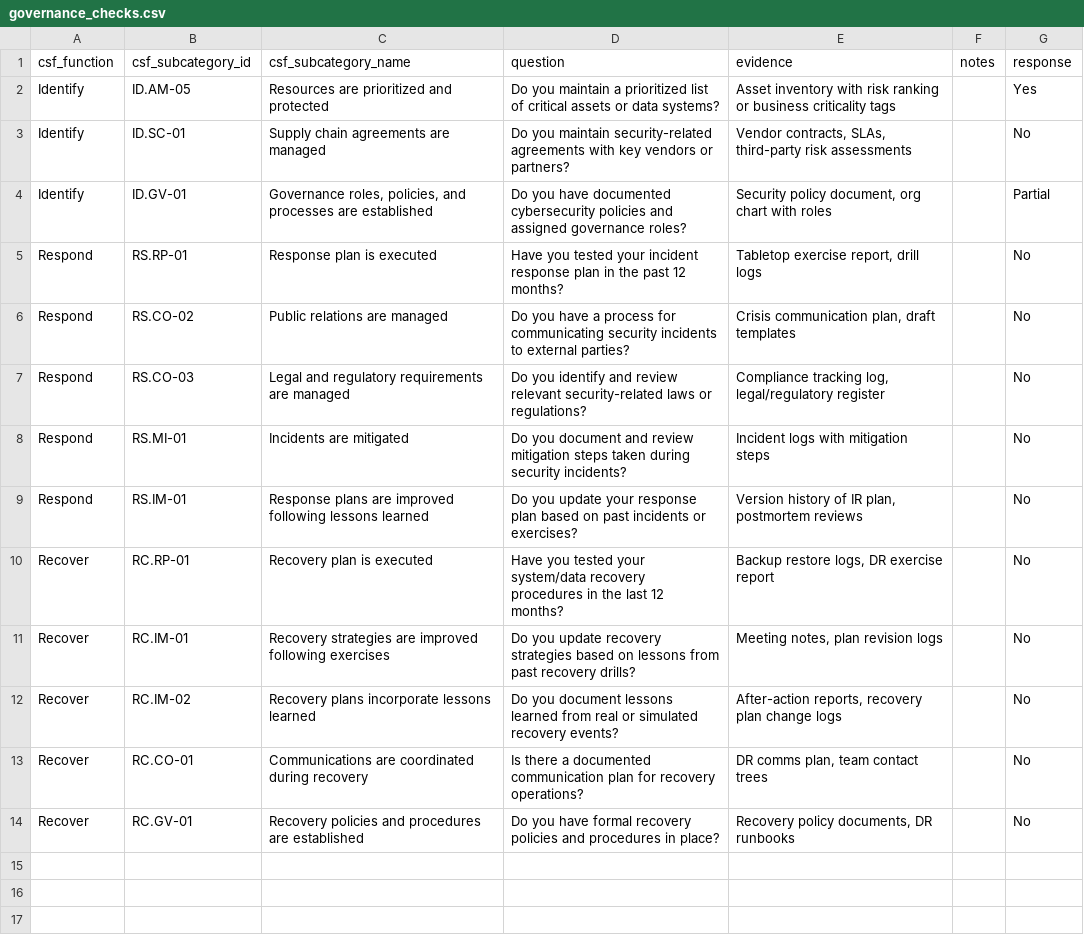
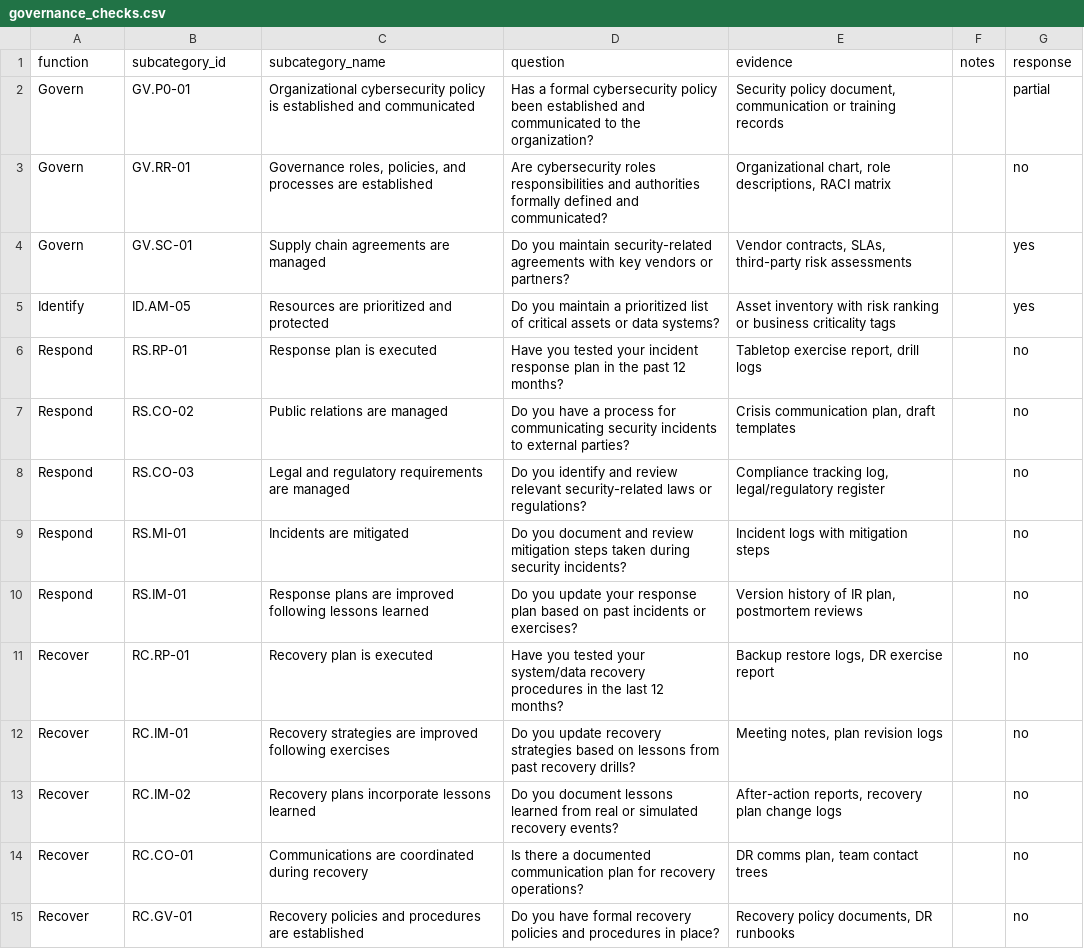
Before and after one commit to eriklacson/CSFLite, a CSV file: scans/governance_checks.csv, drawn as a sheet.

Commit message:
test: running assessment test

```diff
--- a/scans/governance_checks.csv
+++ b/scans/governance_checks.csv
@@ -1,14 +1,15 @@
-csf_function,csf_subcategory_id,csf_subcategory_name,question,evidence,notes,response
-Identify,ID.AM-05,Resources are prioritized and protected,Do you maintain a prioritized list of critical assets or data systems?,Asset inventory with risk ranking or business criticality tags,,Yes
-Identify,ID.SC-01,Supply chain agreements are managed,Do you maintain security-related agreements with key vendors or partners?,"Vendor contracts, SLAs, third-party risk assessments",,No
-Identify,ID.GV-01,"Governance roles, policies, and processes are established",Do you have documented cybersecurity policies and assigned governance roles?,"Security policy document, org chart with roles",,Partial
-Respond,RS.RP-01,Response plan is executed,Have you tested your incident response plan in the past 12 months?,"Tabletop exercise report, drill logs",,No
-Respond,RS.CO-02,Public relations are managed,Do you have a process for communicating security incidents to external parties?,"Crisis communication plan, draft templates",,No
-Respond,RS.CO-03,Legal and regulatory requirements are managed,Do you identify and review relevant security-related laws or regulations?,"Compliance tracking log, legal/regulatory register",,No
-Respond,RS.MI-01,Incidents are mitigated,Do you document and review mitigation steps taken during security incidents?,Incident logs with mitigation steps,,No
-Respond,RS.IM-01,Response plans are improved following lessons learned,Do you update your response plan based on past incidents or exercises?,"Version history of IR plan, postmortem reviews",,No
-Recover,RC.RP-01,Recovery plan is executed,Have you tested your system/data recovery procedures in the last 12 months?,"Backup restore logs, DR exercise report",,No
-Recover,RC.IM-01,Recovery strategies are improved following exercises,Do you update recovery strategies based on lessons from past recovery drills?,"Meeting notes, plan revision logs",,No
-Recover,RC.IM-02,Recovery plans incorporate lessons learned,Do you document lessons learned from real or simulated recovery events?,"After-action reports, recovery plan change logs",,No
-Recover,RC.CO-01,Communications are coordinated during recovery,Is there a documented communication plan for recovery operations?,"DR comms plan, team contact trees",,No
-Recover,RC.GV-01,Recovery policies and procedures are established,Do you have formal recovery policies and procedures in place?,"Recovery policy documents, DR runbooks",,No
+function,subcategory_id,subcategory_name,question,evidence,notes,response
+Govern,GV.P0-01,Organizational cybersecurity policy is established and communicated,Has a formal cybersecurity policy been established and communicated to the organization?,"Security policy document, communication or training records",,partial
+Govern,GV.RR-01,"Governance roles, policies, and processes are established",Are cybersecurity roles responsibilities  and authorities formally defined and communicated?,"Organizational chart, role descriptions, RACI matrix",,no
+Govern,GV.SC-01,Supply chain agreements are managed,Do you maintain security-related agreements with key vendors or partners?,"Vendor contracts, SLAs, third-party risk assessments",,yes
+Identify,ID.AM-05,Resources are prioritized and protected,Do you maintain a prioritized list of critical assets or data systems?,Asset inventory with risk ranking or business criticality tags,,yes
+Respond,RS.RP-01,Response plan is executed,Have you tested your incident response plan in the past 12 months?,"Tabletop exercise report, drill logs",,no
+Respond,RS.CO-02,Public relations are managed,Do you have a process for communicating security incidents to external parties?,"Crisis communication plan, draft templates",,no
+Respond,RS.CO-03,Legal and regulatory requirements are managed,Do you identify and review relevant security-related laws or regulations?,"Compliance tracking log, legal/regulatory register",,no
+Respond,RS.MI-01,Incidents are mitigated,Do you document and review mitigation steps taken during security incidents?,Incident logs with mitigation steps,,no
+Respond,RS.IM-01,Response plans are improved following lessons learned,Do you update your response plan based on past incidents or exercises?,"Version history of IR plan, postmortem reviews",,no
+Recover,RC.RP-01,Recovery plan is executed,Have you tested your system/data recovery procedures in the last 12 months?,"Backup restore logs, DR exercise report",,no
+Recover,RC.IM-01,Recovery strategies are improved following exercises,Do you update recovery strategies based on lessons from past recovery drills?,"Meeting notes, plan revision logs",,no
+Recover,RC.IM-02,Recovery plans incorporate lessons learned,Do you document lessons learned from real or simulated recovery events?,"After-action reports, recovery plan change logs",,no
+Recover,RC.CO-01,Communications are coordinated during recovery,Is there a documented communication plan for recovery operations?,"DR comms plan, team contact trees",,no
+Recover,RC.GV-01,Recovery policies and procedures are established,Do you have formal recovery policies and procedures in place?,"Recovery policy documents, DR runbooks",,no
```
Also changed, not shown: output/governance_heatmap.csv, templates/governance_checks_template.csv, 1 other file.
